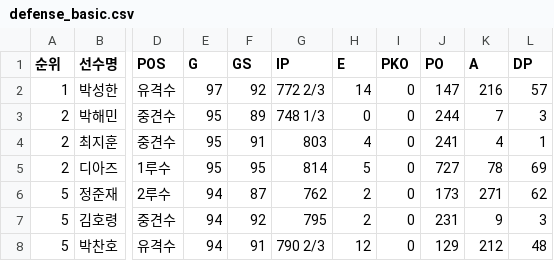
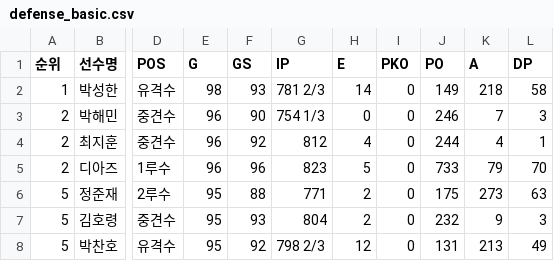
Before and after one commit to yruserious/kbo-fangraphs, a CSV file: data_raw/2026_kbo_official/defense_basic.csv, drawn as a sheet; only a part is shown, gaps mark what is left out; the diff covers the shown part only; the diff names each change by its address in the sheet, - before the commit and + after, or states it on an @@ line.

```diff
--- a/data_raw/2026_kbo_official/defense_basic.csv
+++ b/data_raw/2026_kbo_official/defense_basic.csv
-E2 (G): 97
+E2 (G): 98
-F2 (GS): 92
+F2 (GS): 93
-G2 (IP): 772 2/3
+G2 (IP): 781 2/3
-J2 (PO): 147
+J2 (PO): 149
-K2 (A): 216
+K2 (A): 218
-L2 (DP): 57
+L2 (DP): 58
-E3:E5 (G): 95
+E3:E5 (G): 96
-F3 (GS): 89
+F3 (GS): 90
-G3 (IP): 748 1/3
+G3 (IP): 754 1/3
-J3 (PO): 244
+J3 (PO): 246
-F4 (GS): 91
+F4 (GS): 92
-G4 (IP): 803
+G4 (IP): 812
-J4 (PO): 241
+J4 (PO): 244
-F5 (GS): 95
+F5 (GS): 96
-G5 (IP): 814
+G5 (IP): 823
-J5 (PO): 727
+J5 (PO): 733
-K5 (A): 78
+K5 (A): 79
-L5 (DP): 69
+L5 (DP): 70
-E6:E8 (G): 94
+E6:E8 (G): 95
-F6 (GS): 87
+F6 (GS): 88
-G6 (IP): 762
+G6 (IP): 771
-J6 (PO): 173
+J6 (PO): 175
-K6 (A): 271
+K6 (A): 273
-L6 (DP): 62
+L6 (DP): 63
-F7 (GS): 92
+F7 (GS): 93
-G7 (IP): 795
+G7 (IP): 804
-J7 (PO): 231
+J7 (PO): 232
-F8 (GS): 91
+F8 (GS): 92
-G8 (IP): 790 2/3
+G8 (IP): 798 2/3
-J8 (PO): 129
+J8 (PO): 131
-K8 (A): 212
+K8 (A): 213
-L8 (DP): 48
+L8 (DP): 49
```
Also changed, not shown: 110 edited cells elsewhere in this file, data_raw/2026_kbo_official/hitter_basic1.csv, data_raw/2026_kbo_official/hitter_basic2.csv, 2 other files.
